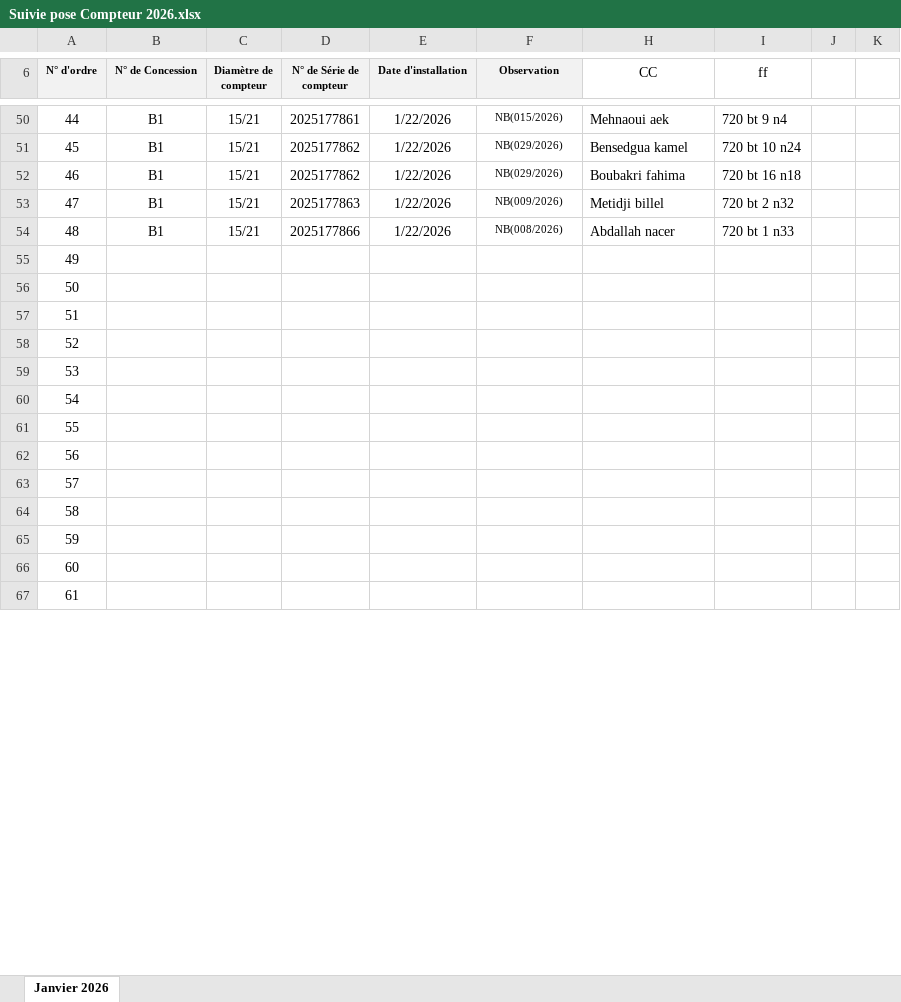
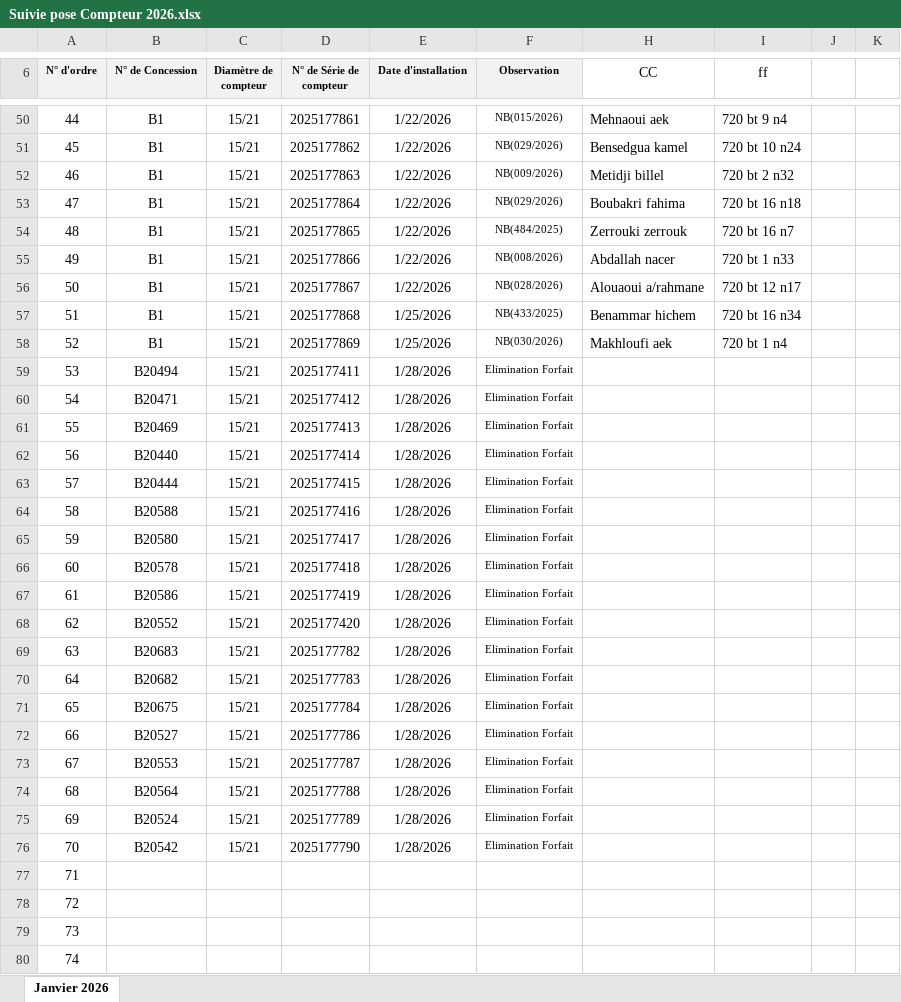
Before and after one commit to Lounnaci-gi/pose_compteur, an Excel workbook: Gestion Stock 2026/Gestion de Stock Berrouaghia/Suivie pose Compteur 2026.xlsx, sheet Janvier 2026, drawn as a sheet; only a part is shown, gaps mark what is left out; the shorter side is filled out with more unchanged rows; values as stored, in another font and other column widths than the file's, no borders; charts and pictures not drawn; removed rows and columns are numbered as before the commit, all else as after; the diff covers the shown part only; the diff names each change by its address in the sheet, - before the commit and + after, or states it on an @@ line.

```diff
--- a/Gestion Stock 2026/Gestion de Stock Berrouaghia/Suivie pose Compteur 2026.xlsx (sheet Janvier 2026)
+++ b/Gestion Stock 2026/Gestion de Stock Berrouaghia/Suivie pose Compteur 2026.xlsx (sheet Janvier 2026)
-row 52: 46 | B1 | 15/21 | 2025177862 | 1/22/2026 | NB(029/2026) | Boubakri fahima | 720 bt 16 n18
@@ column A (N° d'ordre) renumbered between rows 52 and 89 @@
+row 53: 47 | B1 | 15/21 | 2025177864 | 1/22/2026 | NB(029/2026) | Boubakri fahima | 720 bt 16 n18
+row 54: 48 | B1 | 15/21 | 2025177865 | 1/22/2026 | NB(484/2025) | Zerrouki zerrouk | 720 bt 16 n7
+row 56: 50 | B1 | 15/21 | 2025177867 | 1/22/2026 | NB(028/2026) | Alouaoui a/rahmane | 720 bt 12 n17
+row 57: 51 | B1 | 15/21 | 2025177868 | 1/25/2026 | NB(433/2025) | Benammar hichem | 720 bt 16 n34
+row 58: 52 | B1 | 15/21 | 2025177869 | 1/25/2026 | NB(030/2026) | Makhloufi aek | 720 bt 1 n4
+row 59: 53 | B20494 | 15/21 | 2025177411 | 1/28/2026 | Elimination Forfait
+row 60: 54 | B20471 | 15/21 | 2025177412 | 1/28/2026 | Elimination Forfait
+row 61: 55 | B20469 | 15/21 | 2025177413 | 1/28/2026 | Elimination Forfait
+row 62: 56 | B20440 | 15/21 | 2025177414 | 1/28/2026 | Elimination Forfait
+row 63: 57 | B20444 | 15/21 | 2025177415 | 1/28/2026 | Elimination Forfait
+row 64: 58 | B20588 | 15/21 | 2025177416 | 1/28/2026 | Elimination Forfait
+row 65: 59 | B20580 | 15/21 | 2025177417 | 1/28/2026 | Elimination Forfait
+row 66: 60 | B20578 | 15/21 | 2025177418 | 1/28/2026 | Elimination Forfait
+row 67: 61 | B20586 | 15/21 | 2025177419 | 1/28/2026 | Elimination Forfait
+row 68: 62 | B20552 | 15/21 | 2025177420 | 1/28/2026 | Elimination Forfait
+row 69: 63 | B20683 | 15/21 | 2025177782 | 1/28/2026 | Elimination Forfait
+row 70: 64 | B20682 | 15/21 | 2025177783 | 1/28/2026 | Elimination Forfait
+row 71: 65 | B20675 | 15/21 | 2025177784 | 1/28/2026 | Elimination Forfait
+row 72: 66 | B20527 | 15/21 | 2025177786 | 1/28/2026 | Elimination Forfait
+row 73: 67 | B20553 | 15/21 | 2025177787 | 1/28/2026 | Elimination Forfait
+row 74: 68 | B20564 | 15/21 | 2025177788 | 1/28/2026 | Elimination Forfait
+row 75: 69 | B20524 | 15/21 | 2025177789 | 1/28/2026 | Elimination Forfait
+row 76: 70 | B20542 | 15/21 | 2025177790 | 1/28/2026 | Elimination Forfait
```
Also changed, not shown: 1 removed row and 3 edited cells elsewhere in this sheet, hidden cells, charts or pictures, Gestion Stock 2026/Gestion de Stock Robeia/Suivie pose Compteur Robeia 2026.xlsx, Gestion Stock 2026/Gestion de Stock Seghouane/Suivie pose Compteur Seghouane 2026.xlsx, 1 other file.
